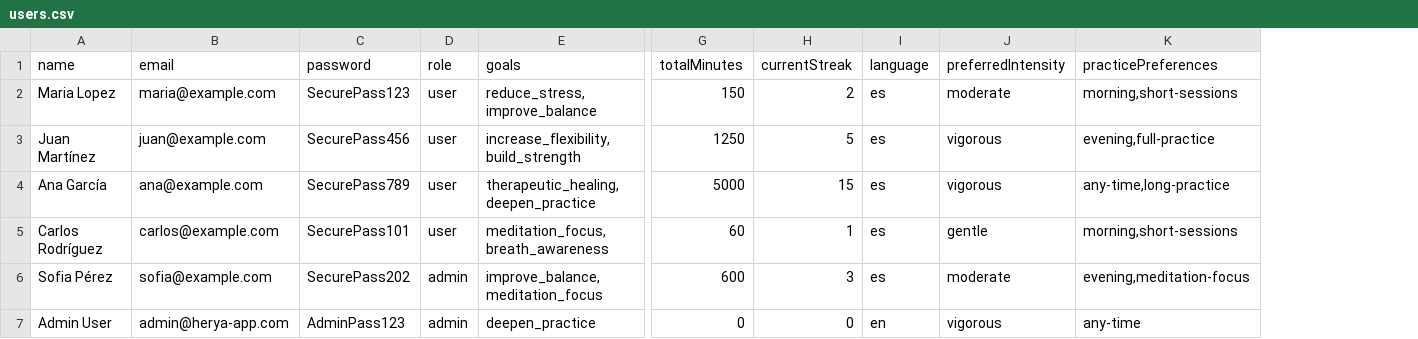
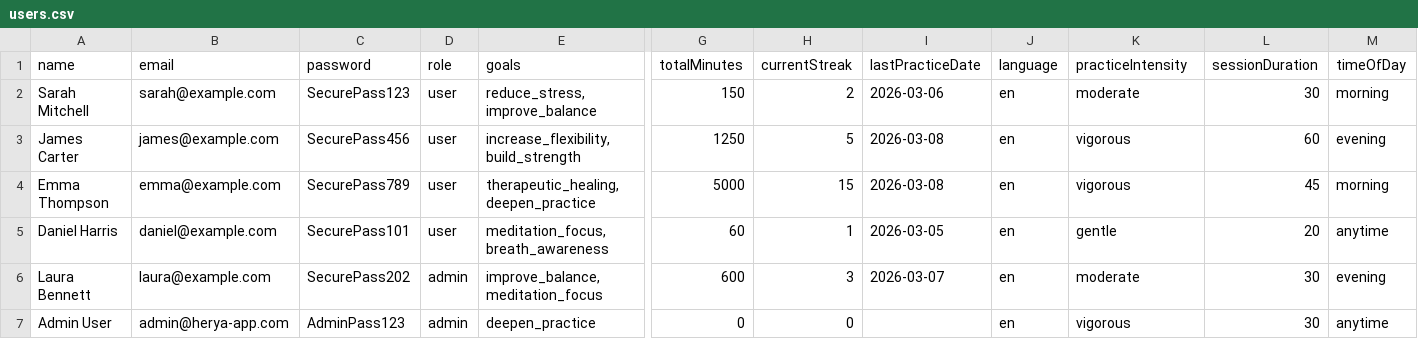
Before and after one commit to spidevmax/herya-app, a CSV file: herya-app-backend/src/seeds/data/users.csv, drawn as a sheet; only a part is shown, gaps mark what is left out; removed rows and columns are numbered as before the commit, all else as after; the diff names each change by its address in the sheet, - before the commit and + after, or states it on an @@ line.

Commit message:
Update Insomnia collection & standardize /api/v1
Revamp Insomnia export and align API surface to /api/v1: updated export date, environment variables (base_url and token placeholders), workspace description and a large reorganization of request groups (Health, Authentication, Poses, Breathing Patterns, Sequences, Users, Sessions, Journal). Added health & diagnostic requests, richer example bodies/parameters, and more explicit request metadata (metaSortKey, descriptions). Backend changes across controllers, models, routes, validations, seeds, swagger config, app.js and tests were updated to match the reorganized endpoints and request/response expectations.

```diff
--- a/herya-app-backend/src/seeds/data/users.csv
+++ b/herya-app-backend/src/seeds/data/users.csv
+column I (lastPracticeDate), rows 2-6: 2026-03-06 | 2026-03-08 | 2026-03-08 | 2026-03-05 | 2026-03-07
-column K (practicePreferences), rows 2-7: morning,short-sessions | evening,full-practice | any-time,long-practice | morning,short-sessions | evening,meditation-focus | any-time
+column L (sessionDuration), rows 2-7: 30 | 60 | 45 | 20 | 30 | 30
+column M (timeOfDay), rows 2-7: morning | evening | morning | anytime | evening | anytime
-K1: preferredIntensity
+K1: practiceIntensity
-A2 (name): Maria Lopez
+A2 (name): Sarah Mitchell
-B2 (email): maria@example.com
+B2 (email): sarah@example.com
-J2:J6 (language): es
+J2:J6 (language): en
-A3 (name): Juan Martínez
+A3 (name): James Carter
-B3 (email): juan@example.com
+B3 (email): james@example.com
-A4 (name): Ana García
+A4 (name): Emma Thompson
-B4 (email): ana@example.com
+B4 (email): emma@example.com
-A5 (name): Carlos Rodríguez
+A5 (name): Daniel Harris
-B5 (email): carlos@example.com
+B5 (email): daniel@example.com
-A6 (name): Sofia Pérez
+A6 (name): Laura Bennett
-B6 (email): sofia@example.com
+B6 (email): laura@example.com
```
Also changed, not shown: herya-app-backend/src/seeds/data/breathingPatterns.csv, herya-app-backend/src/seeds/data/poses.csv, 36 other files.
